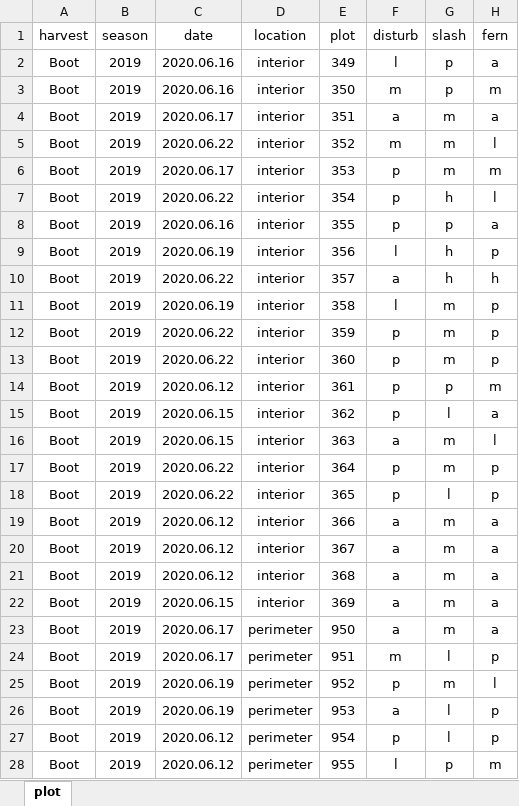
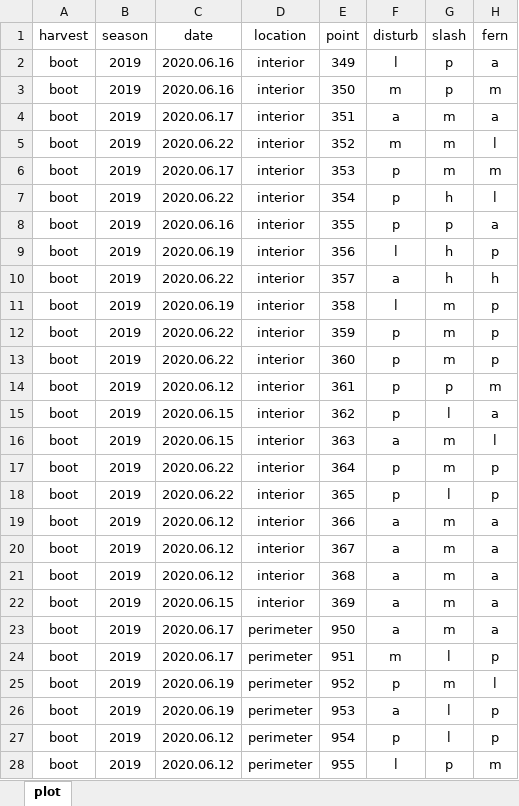
Before and after one commit to peter-smallidge/slash-wall-vegetation, an Excel workbook: plot-data-2019.xlsx, sheet plot, drawn as a sheet; only a part is shown; values as stored, in another font and other column widths than the file's, no borders; the diff covers the shown part only; the diff names each change by its address in the sheet, - before the commit and + after, or states it on an @@ line.

```diff
--- a/plot-data-2019.xlsx (sheet plot)
+++ b/plot-data-2019.xlsx (sheet plot)
-E1: plot
+E1: point
-A2:A28 (harvest): Boot
+A2:A28 (harvest): boot
```
Also changed, not shown: 229 edited cells and cell formats elsewhere in this sheet, 3 other files.
